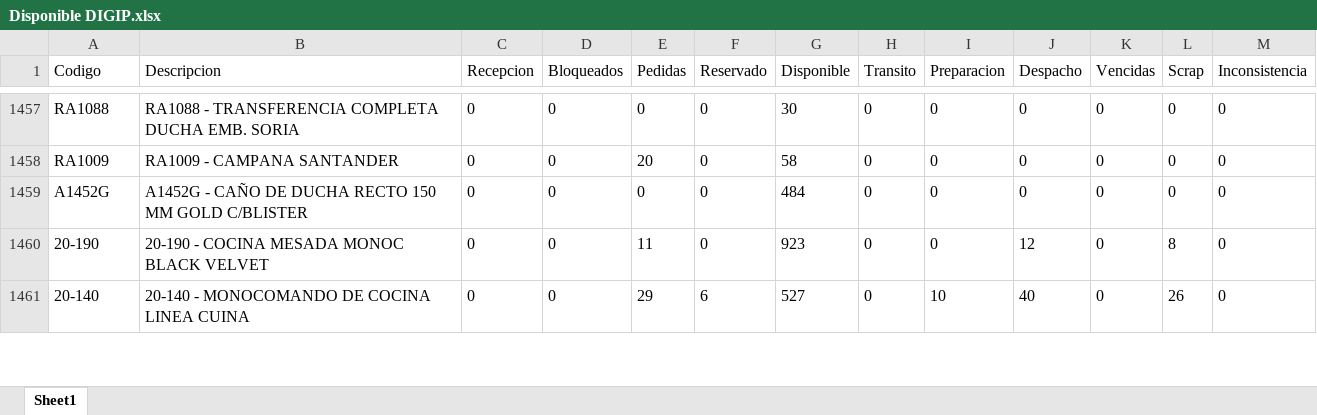
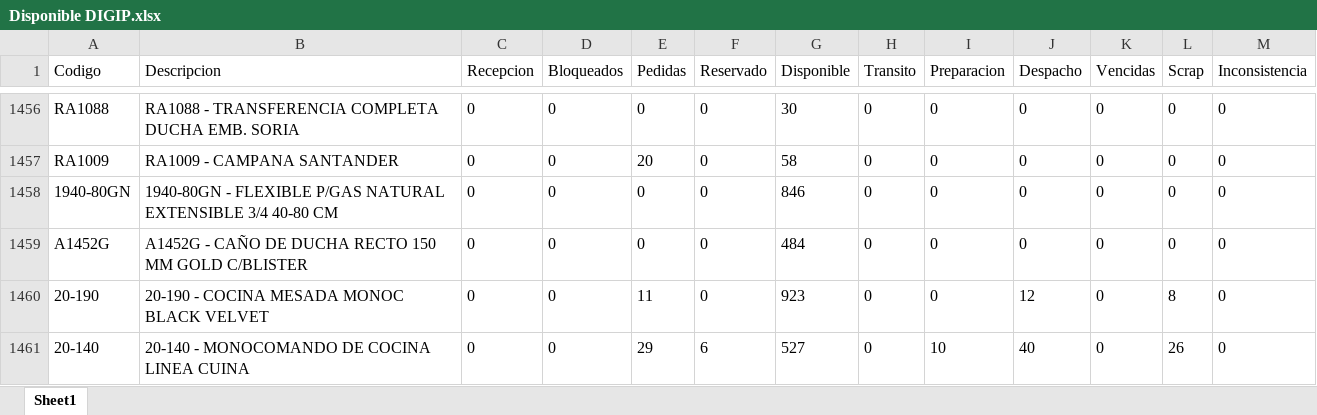
Before and after one commit to IvanGoyena/Logistica-Peirano, an Excel workbook: Data_WMS/Disponible DIGIP.xlsx, sheet Sheet1, drawn as a sheet; only a part is shown, gaps mark what is left out; values as stored, in another font and other column widths than the file's, no borders; the diff covers the shown part only; the diff names each change by its address in the sheet, - before the commit and + after, or states it on an @@ line.

Commit message:
Actualización automática WMS - Disponible DIGIP - 27/08/2026 11:15:07

```diff
--- a/Data_WMS/Disponible DIGIP.xlsx (sheet Sheet1)
+++ b/Data_WMS/Disponible DIGIP.xlsx (sheet Sheet1)
+row 1458: 1940-80GN | 1940-80GN - FLEXIBLE P/GAS NATURAL EXTENSIBLE 3/4 40-80 CM | 0 | 0 | 0 | 0 | 846 | 0 | 0 | 0 | 0 | 0 | 0
```
Also changed, not shown: 6 added rows, 7 removed rows, 20 moved rows and 185 edited cells elsewhere in this sheet.
